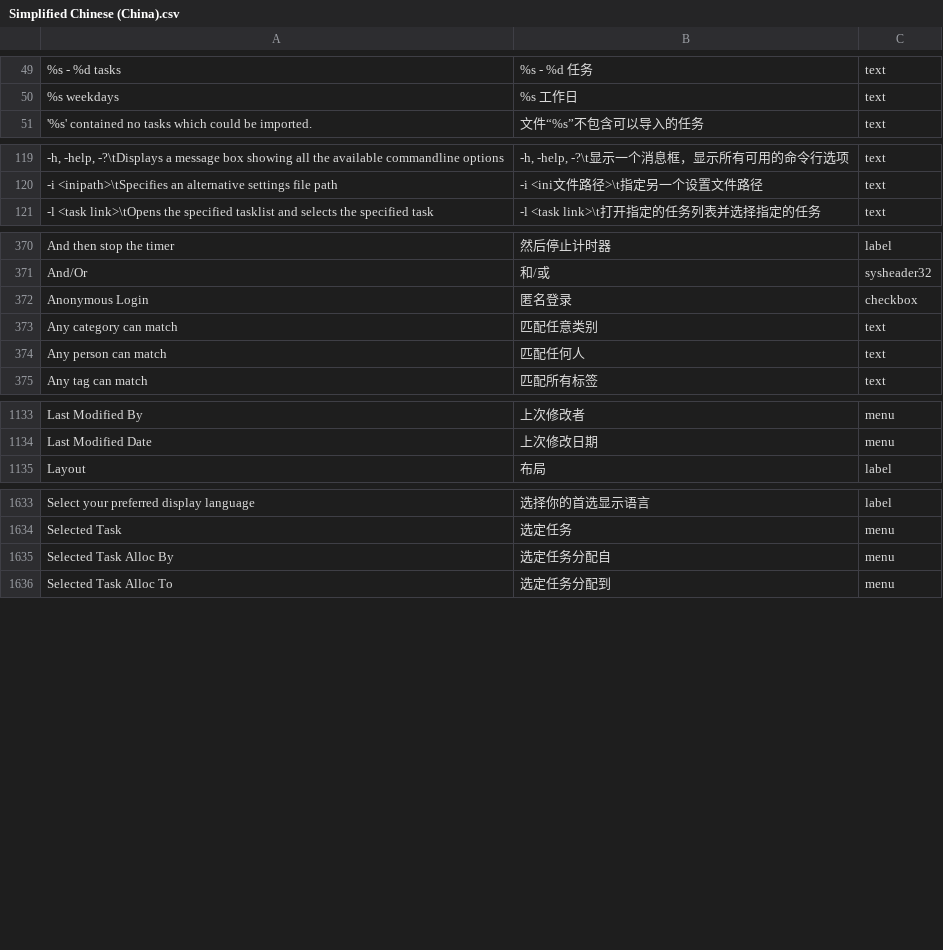
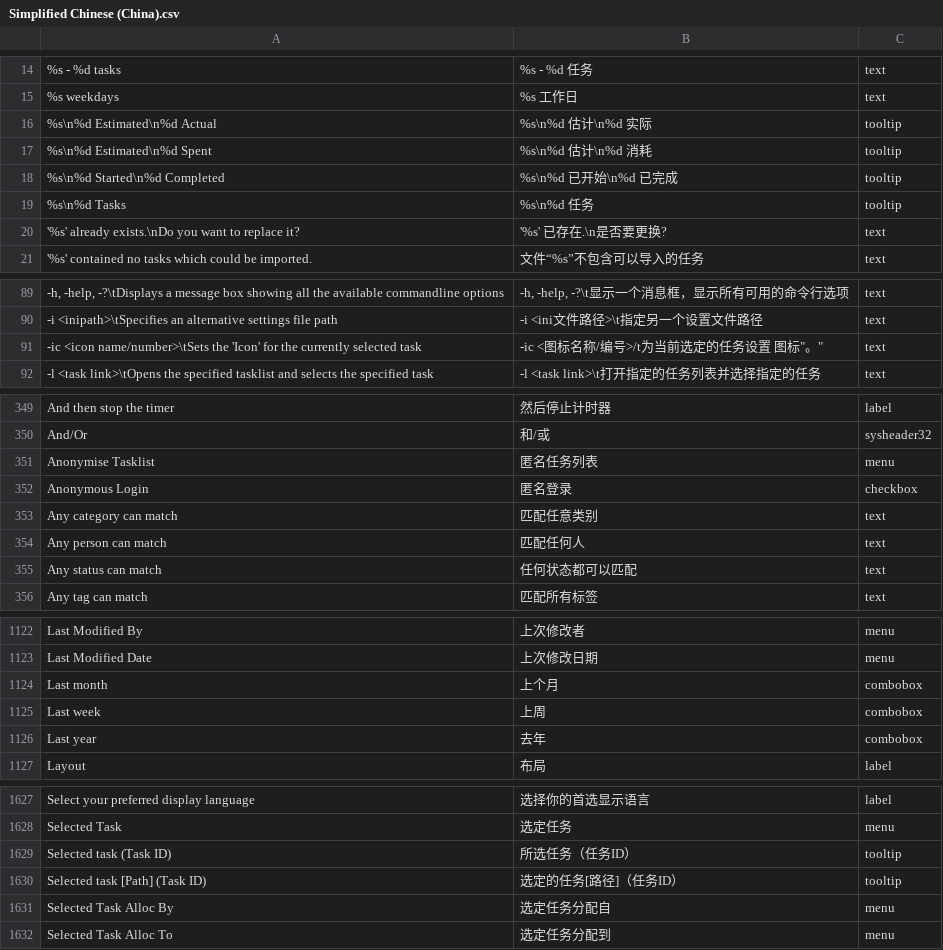
Before and after one commit to abstractspoon/ToDoList_Resources, a CSV file: Translations/Simplified Chinese (China).csv, drawn as a sheet; only a part is shown, gaps mark what is left out; the diff covers the shown part only; the diff names each change by its address in the sheet, - before the commit and + after, or states it on an @@ line.

```diff
--- a/Translations/Simplified Chinese (China).csv
+++ b/Translations/Simplified Chinese (China).csv
@@ row 42 moved to row 16: %s\n%d Estimated\n%d Actual @@
@@ row 43 moved to row 17: %s\n%d Estimated\n%d Spent @@
@@ row 44 moved to row 18: %s\n%d Started\n%d Completed @@
@@ row 45 moved to row 19: %s\n%d Tasks @@
+row 20: '%s' already exists.\nDo you want to replace it? | '%s' 已存在.\n是否要更换? | text
+row 91: -ic <icon name/number>\tSets the 'Icon' for the currently selected task | -ic <图标名称/编号>/t为当前选定的任务设置 图标"。" | text
+row 351: Anonymise Tasklist | 匿名任务列表 | menu
+row 355: Any status can match | 任何状态都可以匹配 | text
+row 1124: Last month | 上个月 | combobox
+row 1125: Last week | 上周 | combobox
+row 1126: Last year | 去年 | combobox
+row 1629: Selected task (Task ID) | 所选任务（任务ID） | tooltip
+row 1630: Selected task [Path] (Task ID) | 选定的任务[路径]（任务ID） | tooltip
```
Also changed, not shown: 18 added rows, 28 removed rows and 26 moved rows elsewhere in this file.
